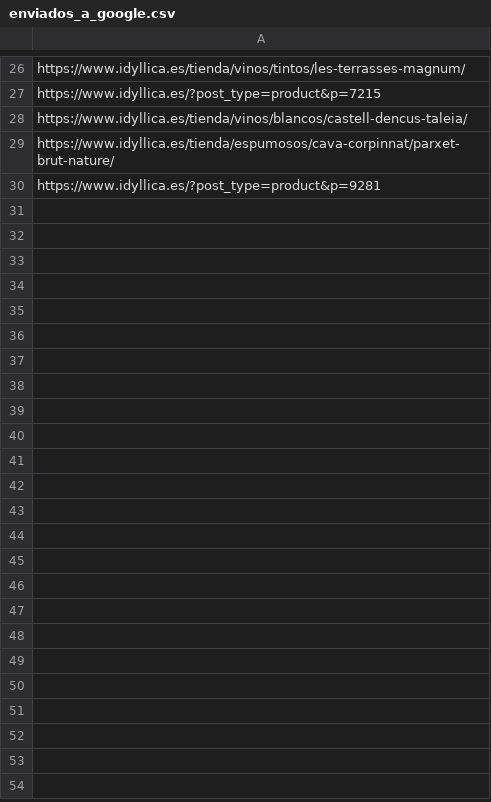
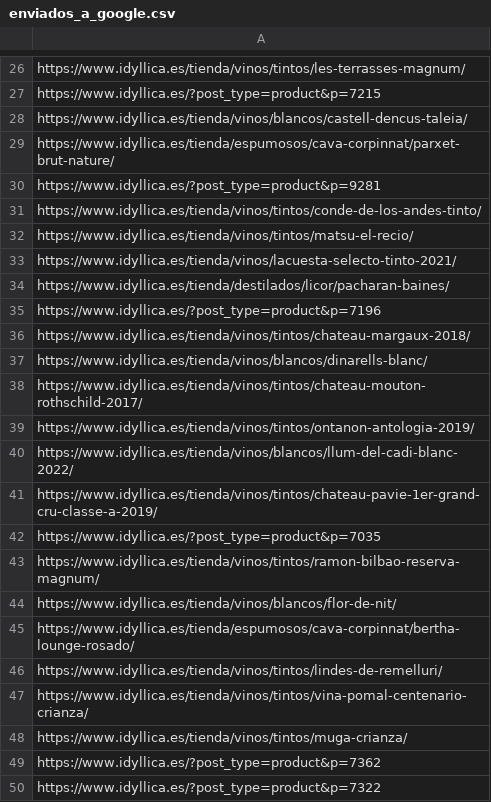
Before and after one commit to jcarrasquet/Seo_Idyllica, a CSV file: enviados_a_google.csv, drawn as a sheet; only a part is shown, gaps mark what is left out; the diff covers the shown part only; the diff names each change by its address in the sheet, - before the commit and + after, or states it on an @@ line.

```diff
--- a/enviados_a_google.csv
+++ b/enviados_a_google.csv
+row 31: https://www.idyllica.es/tienda/vinos/tintos/conde-de-los-andes-tinto/
+row 32: https://www.idyllica.es/tienda/vinos/tintos/matsu-el-recio/
+row 33: https://www.idyllica.es/tienda/vinos/lacuesta-selecto-tinto-2021/
+row 34: https://www.idyllica.es/tienda/destilados/licor/pacharan-baines/
+row 35: https://www.idyllica.es/?post_type=product&p=7196
+row 36: https://www.idyllica.es/tienda/vinos/tintos/chateau-margaux-2018/
+row 37: https://www.idyllica.es/tienda/vinos/blancos/dinarells-blanc/
+row 38: https://www.idyllica.es/tienda/vinos/tintos/chateau-mouton-rothschild-2017/
+row 39: https://www.idyllica.es/tienda/vinos/tintos/ontanon-antologia-2019/
+row 40: https://www.idyllica.es/tienda/vinos/blancos/llum-del-cadi-blanc-2022/
+row 41: https://www.idyllica.es/tienda/vinos/tintos/chateau-pavie-1er-grand-cru-classe-a-2019/
+row 42: https://www.idyllica.es/?post_type=product&p=7035
+row 43: https://www.idyllica.es/tienda/vinos/tintos/ramon-bilbao-reserva-magnum/
+row 44: https://www.idyllica.es/tienda/vinos/blancos/flor-de-nit/
+row 45: https://www.idyllica.es/tienda/espumosos/cava-corpinnat/bertha-lounge-rosado/
+row 46: https://www.idyllica.es/tienda/vinos/tintos/lindes-de-remelluri/
+row 47: https://www.idyllica.es/tienda/vinos/tintos/vina-pomal-centenario-crianza/
+row 48: https://www.idyllica.es/tienda/vinos/tintos/muga-crianza/
+row 49: https://www.idyllica.es/?post_type=product&p=7362
+row 50: https://www.idyllica.es/?post_type=product&p=7322
```
Also changed, not shown: 10 added rows elsewhere in this file, 1 other file.
